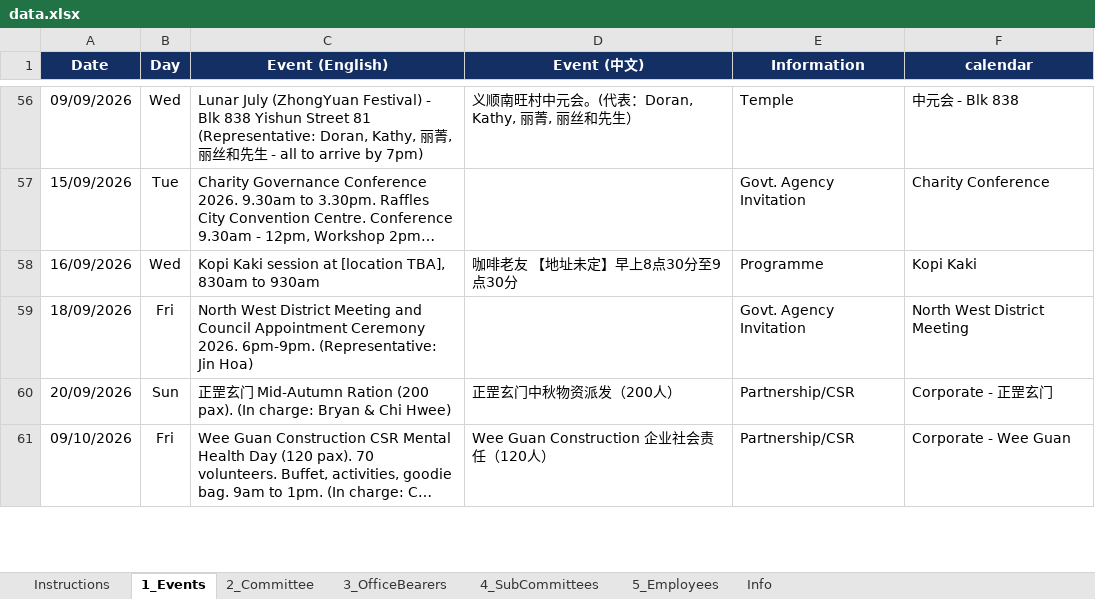
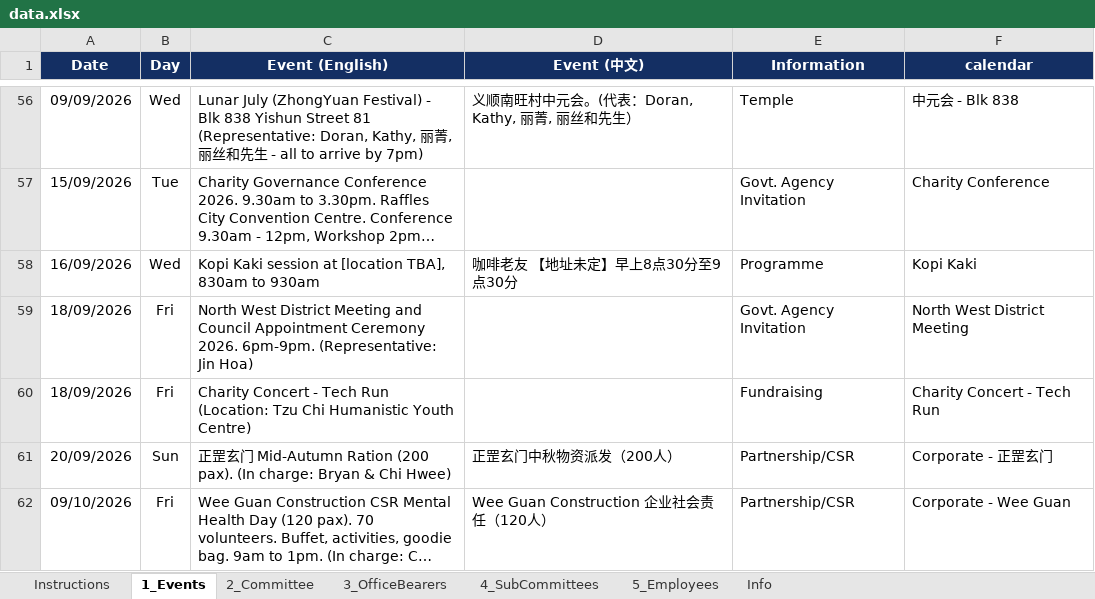
Before and after one commit to NamHongWelfareSS/Member-Handbook, an Excel workbook: data.xlsx, sheet 1_Events, drawn as a sheet; only a part is shown, gaps mark what is left out; long unchanged cells end in …; values as stored, in another font and other column widths than the file's, no borders; the diff names each change by its address in the sheet, - before the commit and + after, or states it on an @@ line.

Commit message:
Update data.xlsx

```diff
--- a/data.xlsx (sheet 1_Events)
+++ b/data.xlsx (sheet 1_Events)
+row 60: 18/09/2026 | Fri | Charity Concert - Tech Run (Location: Tzu Chi Humanistic Youth Centre) |  | Fundraising | Charity Concert - Tech Run
```
Also changed, not shown: sheet Info.
